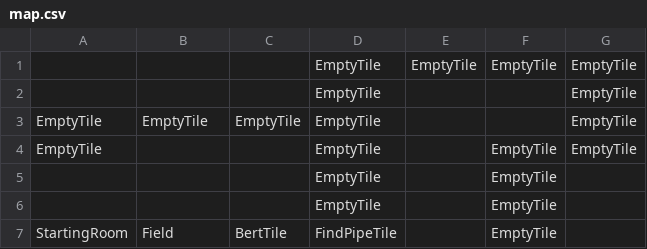
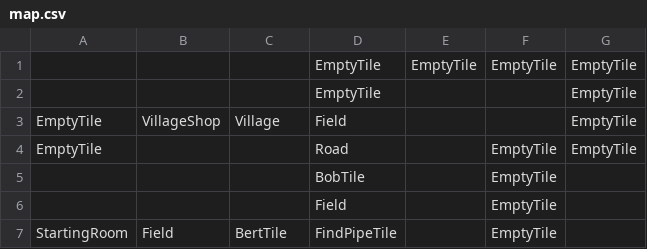
Before and after one commit to Alex40144/Text-Adventure-Game, a CSV file: map.csv, drawn as a sheet.

```diff
--- a/map.csv
+++ b/map.csv
@@ -2,6 +2,6 @@
 ,,,EmptyTile,,,EmptyTile
-EmptyTile,EmptyTile,EmptyTile,EmptyTile,,,EmptyTile
-EmptyTile,,,EmptyTile,,EmptyTile,EmptyTile
-,,,EmptyTile,,EmptyTile,
-,,,EmptyTile,,EmptyTile,
+EmptyTile,VillageShop,Village,Field,,,EmptyTile
+EmptyTile,,,Road,,EmptyTile,EmptyTile
+,,,BobTile,,EmptyTile,
+,,,Field,,EmptyTile,
 StartingRoom,Field,BertTile,FindPipeTile,,EmptyTile,
```
Also changed, not shown: 6 other files.
